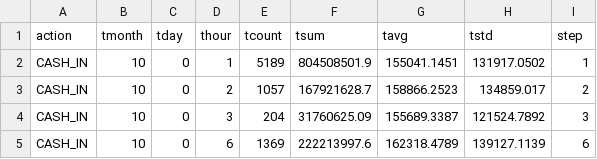
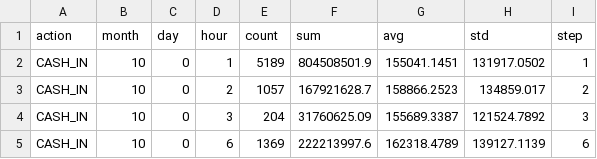
Before and after one commit to EdgarLopezPhD/PaySim, a CSV file: paramFiles/aggregatedTransactions.csv (was paramFiles/AggregateTransaction.csv), drawn as a sheet; only a part is shown.

Commit message:
Refactor parameters loading & Clean output

```diff
--- a/paramFiles/AggregateTransaction.csv
+++ b/paramFiles/aggregatedTransactions.csv
@@ -1,2 +1,2 @@
-action,tmonth,tday,thour,tcount,tsum,tavg,tstd,step
+action,month,day,hour,count,sum,avg,std,step
 CASH_IN,10,0,1,5189,804508501.9,155041.1451,131917.0502,1
```
Also changed, not shown: 35 other files.
